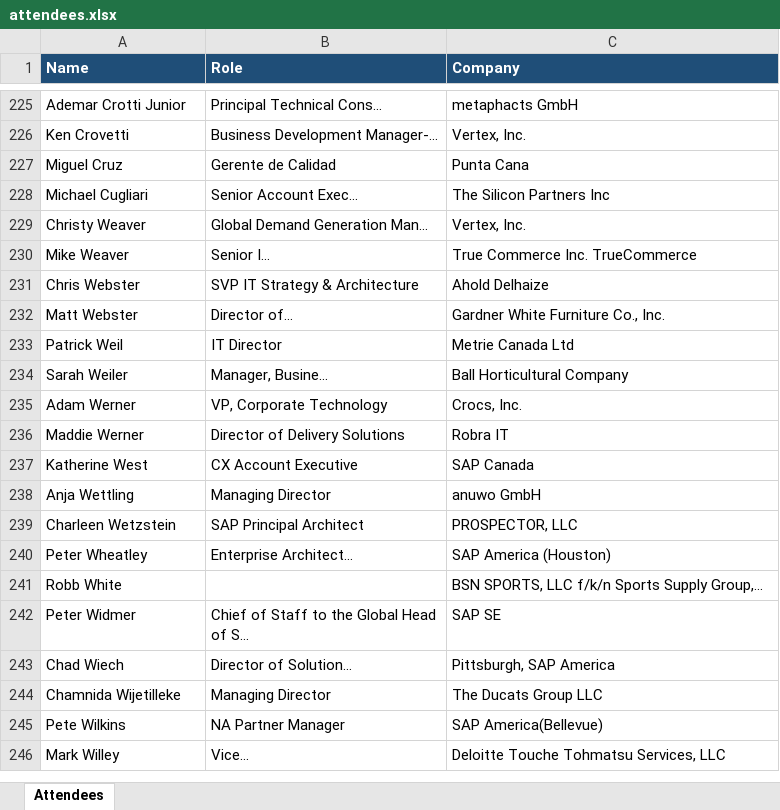
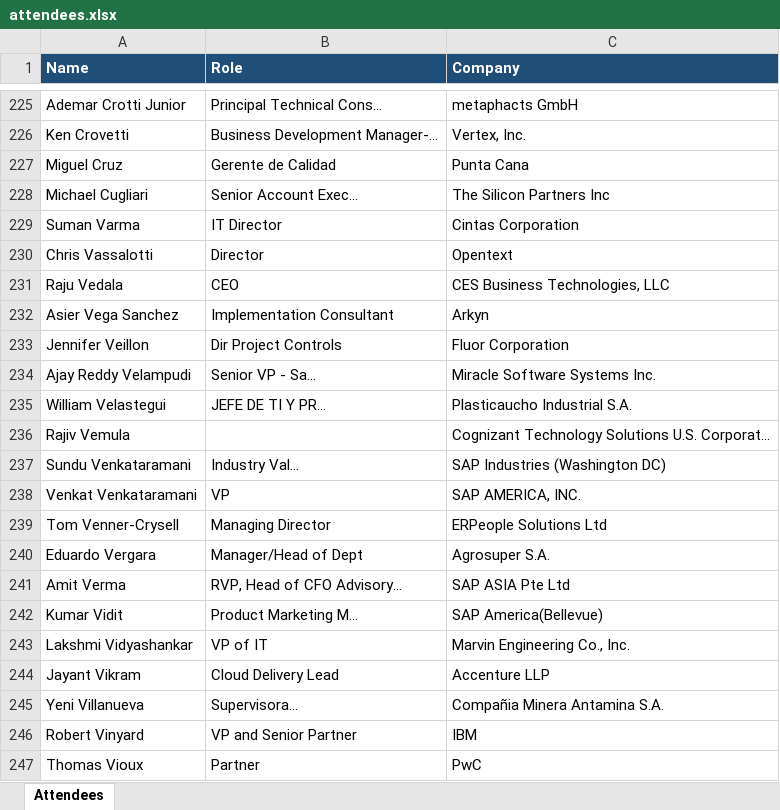
Before and after one commit to laha-ai/test-one, an Excel workbook: attendees.xlsx, sheet Attendees, drawn as a sheet; only a part is shown, gaps mark what is left out; the shorter side is filled out with more unchanged rows; values as stored, in another font and other column widths than the file's, no borders; the diff covers the shown part only; the diff names each change by its address in the sheet, - before the commit and + after, or states it on an @@ line.

```diff
--- a/attendees.xlsx (sheet Attendees)
+++ b/attendees.xlsx (sheet Attendees)
+row 229: Suman Varma | IT Director | Cintas Corporation
+row 230: Chris Vassalotti | Director | Opentext
+row 231: Raju Vedala | CEO | CES Business Technologies, LLC
+row 232: Asier Vega Sanchez | Implementation Consultant | Arkyn
+row 233: Jennifer Veillon | Dir Project Controls | Fluor Corporation
+row 234: Ajay Reddy Velampudi | Senior VP - Sa… | Miracle Software Systems Inc.
+row 235: William Velastegui | JEFE DE TI Y PR… | Plasticaucho Industrial S.A.
+row 236: Rajiv Vemula |  | Cognizant Technology Solutions U.S. Corporat…
+row 237: Sundu Venkataramani | Industry Val… | SAP Industries (Washington DC)
+row 238: Venkat Venkataramani | VP | SAP AMERICA, INC.
+row 239: Tom Venner-Crysell | Managing Director | ERPeople Solutions Ltd
+row 240: Eduardo Vergara | Manager/Head of Dept | Agrosuper S.A.
+row 241: Amit Verma | RVP, Head of CFO Advisory… | SAP ASIA Pte Ltd
+row 242: Kumar Vidit | Product Marketing M… | SAP America(Bellevue)
+row 243: Lakshmi Vidyashankar | VP of IT | Marvin Engineering Co., Inc.
+row 244: Jayant Vikram | Cloud Delivery Lead | Accenture LLP
+row 245: Yeni Villanueva | Supervisora… | Compañia Minera Antamina S.A.
+row 246: Robert Vinyard | VP and Senior Partner | IBM
+row 247: Thomas Vioux | Partner | PwC
```
Also changed, not shown: 26 added rows elsewhere in this sheet, 1 other file.
